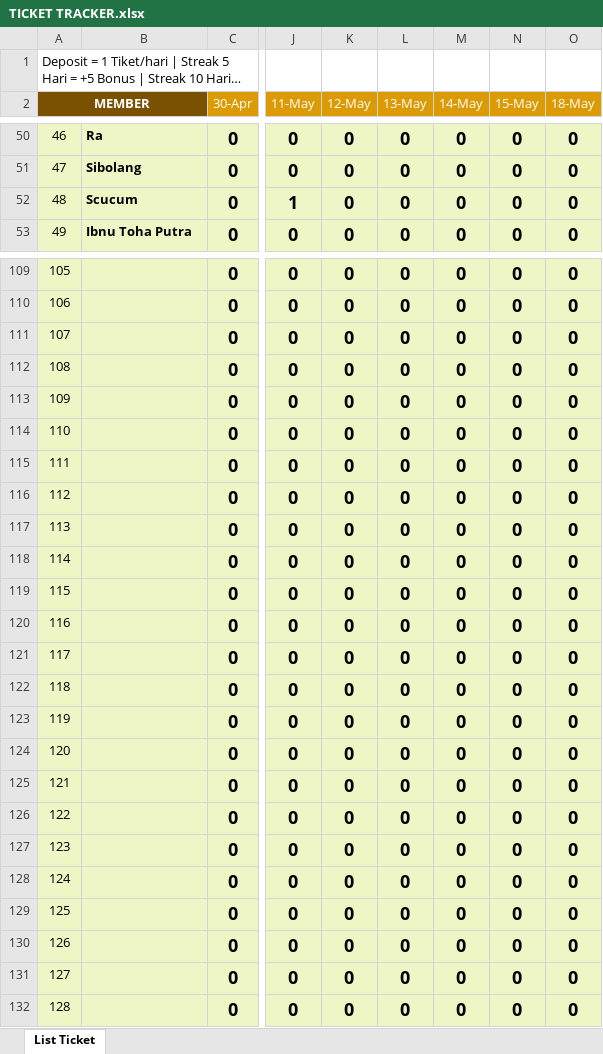
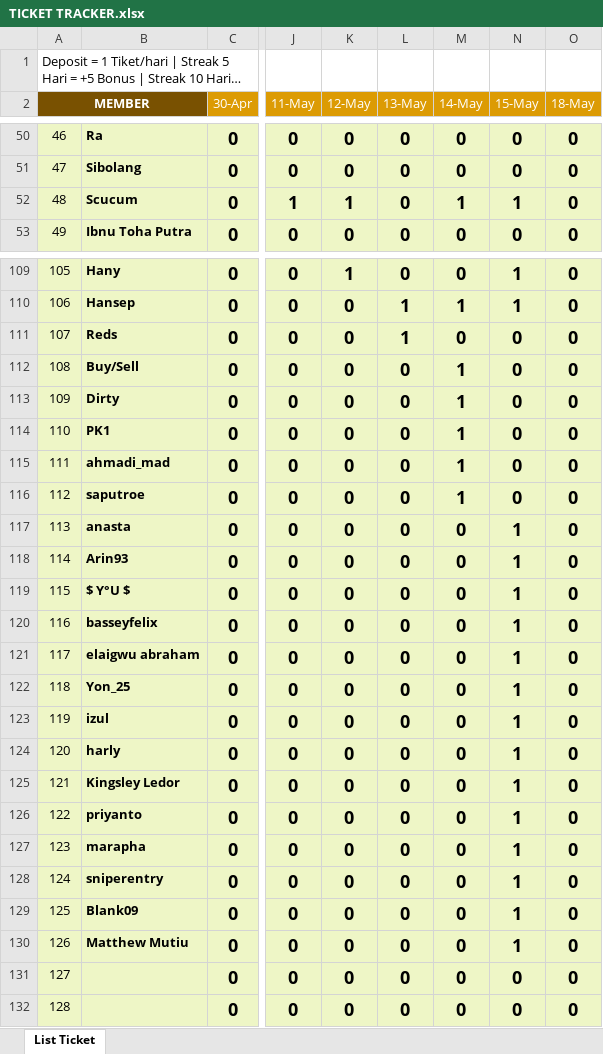
Before and after one commit to analystkael/tickettracker, an Excel workbook: TICKET TRACKER.xlsx, sheet List Ticket, drawn as a sheet; only a part is shown, gaps mark what is left out; long unchanged cells end in …; values as stored, in another font and other column widths than the file's, no borders; the diff covers the shown part only; the diff names each change by its address in the sheet, - before the commit and + after, or states it on an @@ line.

```diff
--- a/TICKET TRACKER.xlsx (sheet List Ticket)
+++ b/TICKET TRACKER.xlsx (sheet List Ticket)
-K52 (12-May): 0
+K52 (12-May): 1
-M52 (14-May): 0
+M52 (14-May): 1
-N52 (15-May): 0
+N52 (15-May): 1
-B109: (empty)
+B109: Hany
-K109 (12-May): 0
+K109 (12-May): 1
-N109:N110 (15-May): 0
+N109:N110 (15-May): 1
-B110: (empty)
+B110: Hansep
-L110:L111 (13-May): 0
+L110:L111 (13-May): 1
-M110 (14-May): 0
+M110 (14-May): 1
-B111: (empty)
+B111: Reds
-B112: (empty)
+B112: Buy/Sell
-M112:M116 (14-May): 0
+M112:M116 (14-May): 1
-B113: (empty)
+B113: Dirty
-B114: (empty)
+B114: PK1
-B115: (empty)
+B115: ahmadi_mad
-B116: (empty)
+B116: saputroe
-B117: (empty)
+B117: anasta
-N117:N130 (15-May): 0
+N117:N130 (15-May): 1
-B118: (empty)
+B118: Arin93
-B119: (empty)
+B119: $ Y°U $
-B120: (empty)
+B120: basseyfelix
-B121: (empty)
+B121: elaigwu abraham
-B122: (empty)
+B122: Yon_25
-B123: (empty)
+B123: izul
-B124: (empty)
+B124: harly
-B125: (empty)
+B125: Kingsley Ledor
-B126: (empty)
+B126: priyanto
-B127: (empty)
+B127: marapha
-B128: (empty)
+B128: sniperentry
-B129: (empty)
+B129: Blank09
-B130: (empty)
+B130: Matthew Mutiu
```
Also changed, not shown: 125 edited cells elsewhere in this sheet, TICKET_TRACKER.xlsx.
